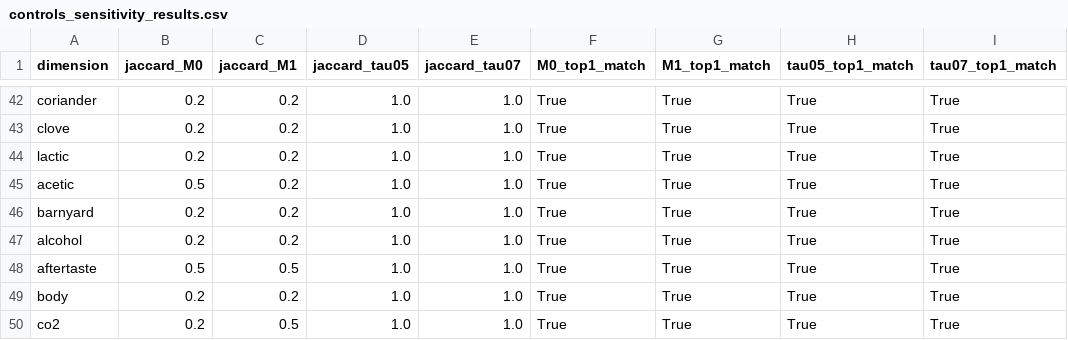
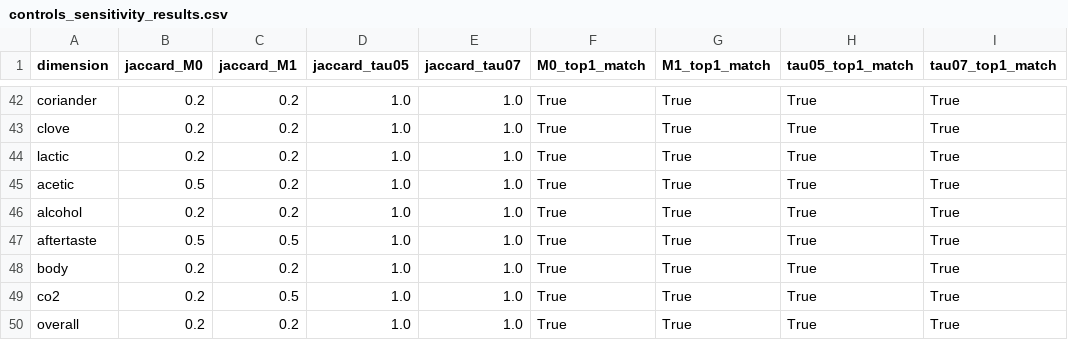
Before and after one commit to magneticyue-tech/2026MathorCup-WWX, a CSV file: code/data/processed/q2/controls_sensitivity_results.csv, drawn as a sheet; only a part is shown, gaps mark what is left out; the shorter side is filled out with more unchanged rows.

```diff
--- a/code/data/processed/q2/controls_sensitivity_results.csv
+++ b/code/data/processed/q2/controls_sensitivity_results.csv
@@ -45,3 +45,2 @@ lactic,0.2,0.2,1.0,1.0,True,True,True,True
 acetic,0.5,0.2,1.0,1.0,True,True,True,True
-barnyard,0.2,0.2,1.0,1.0,True,True,True,True
 alcohol,0.2,0.2,1.0,1.0,True,True,True,True
```
Also changed, not shown: code/data/processed/q2/final_top3_with_stability.csv, code/data/processed/q2/simulation_recovery_results.csv, 11 other files.
